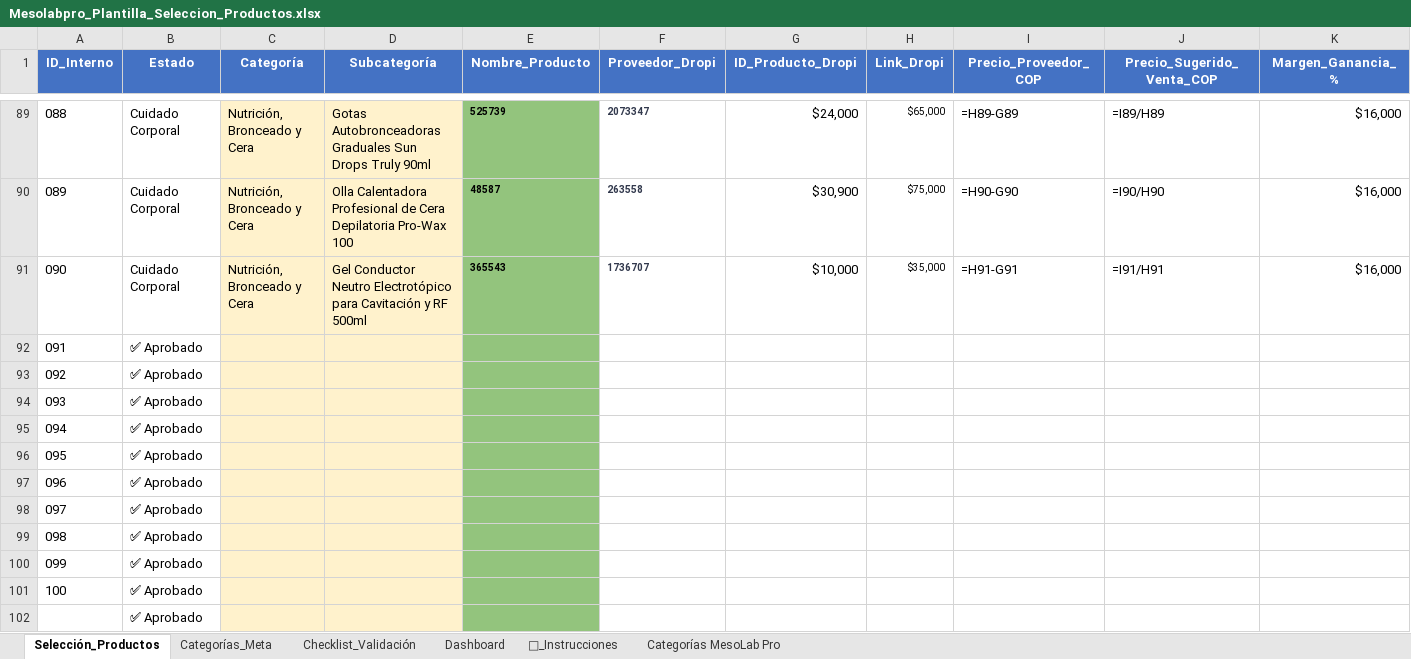
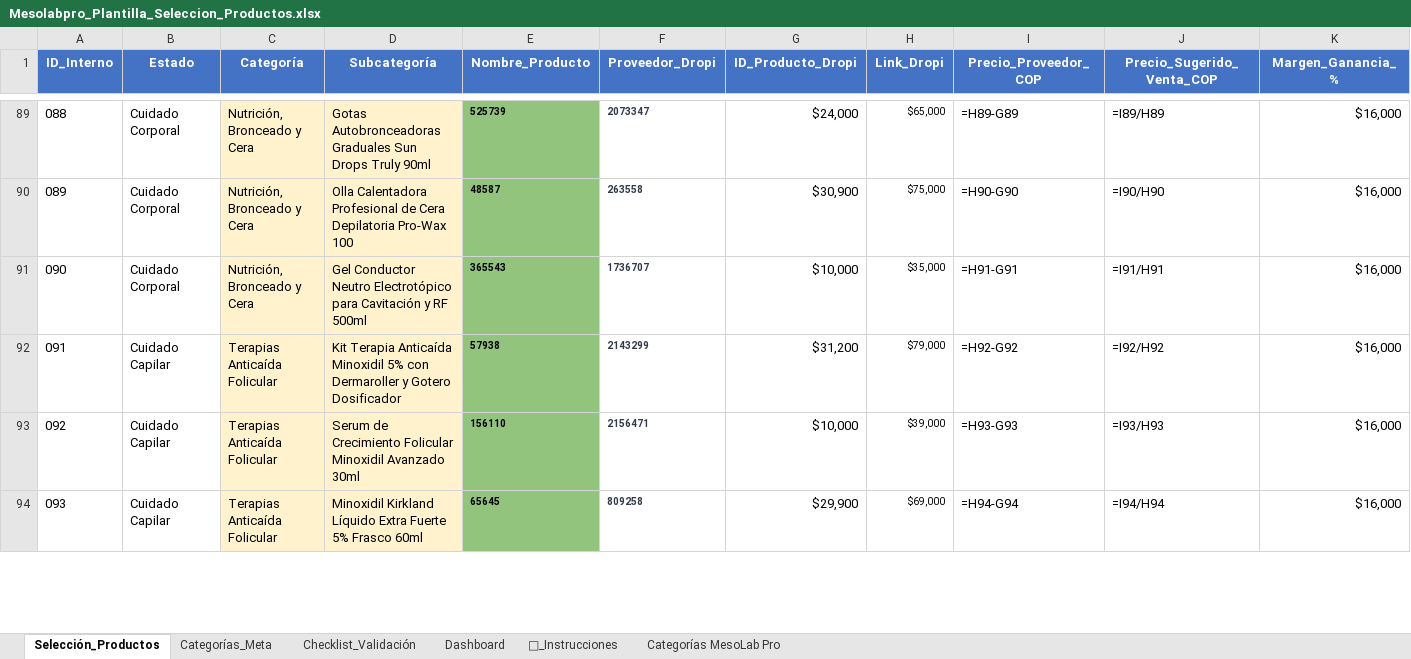
Before and after one commit to cristborrero/MesoLab-Pro, an Excel workbook: docs/Mesolabpro/06_Catalogo_y_Productos/02_Estudios_de_Mercado_y_Ganadores/Mesolabpro_Plantilla_Seleccion_Productos.xlsx, sheet Selección_Productos, drawn as a sheet; only a part is shown, gaps mark what is left out; values as stored, in another font and other column widths than the file's, no borders; formulas without a stored value are shown as written; removed rows and columns are numbered as before the commit, all else as after; rows hold the shown columns only; the diff covers the shown part only; the diff names each change by its address in the sheet, - before the commit and + after, or states it on an @@ line.

Commit message:
feat(catalog): integrate 30 products for Cuidado Capilar

```diff
--- a/docs/Mesolabpro/06_Catalogo_y_Productos/02_Estudios_de_Mercado_y_Ganadores/Mesolabpro_Plantilla_Seleccion_Productos.xlsx (sheet Selección_Productos)
+++ b/docs/Mesolabpro/06_Catalogo_y_Productos/02_Estudios_de_Mercado_y_Ganadores/Mesolabpro_Plantilla_Seleccion_Productos.xlsx (sheet Selección_Productos)
-row 92: 091 | ✅ Aprobado
-row 93: 092 | ✅ Aprobado
-row 94: 093 | ✅ Aprobado
-row 95: 094 | ✅ Aprobado
-row 96: 095 | ✅ Aprobado
-row 97: 096 | ✅ Aprobado
-row 98: 097 | ✅ Aprobado
-row 99: 098 | ✅ Aprobado
-row 100: 099 | ✅ Aprobado
-row 101: 100 | ✅ Aprobado
-row 102:  | ✅ Aprobado
+row 92: 091 | Cuidado Capilar | Terapias Anticaída Folicular | Kit Terapia Anticaída Minoxidil 5% con Dermaroller y Gotero Dosificador | 57938 | 2143299 | $31,200 | $79,000 | =H92-G92 | =I92/H92 | $16,000
+row 93: 092 | Cuidado Capilar | Terapias Anticaída Folicular | Serum de Crecimiento Folicular Minoxidil Avanzado 30ml | 156110 | 2156471 | $10,000 | $39,000 | =H93-G93 | =I93/H93 | $16,000
+row 94: 093 | Cuidado Capilar | Terapias Anticaída Folicular | Minoxidil Kirkland Líquido Extra Fuerte 5% Frasco 60ml | 65645 | 809258 | $29,900 | $69,000 | =H94-G94 | =I94/H94 | $16,000
```
Also changed, not shown: 27 added rows elsewhere in this sheet, 3 other files.
